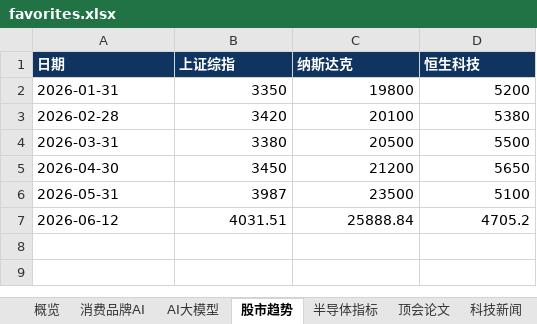
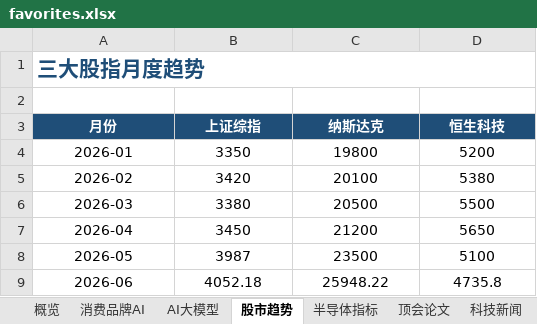
Before and after one commit to sjkncs/my-dev-favorites, an Excel workbook: favorites.xlsx, sheet 股市趋势, drawn as a sheet; values as stored, in another font and other column widths than the file's, no borders; charts and pictures not drawn; removed rows and columns are numbered as before the commit, all else as after; the diff names each change by its address in the sheet, - before the commit and + after, or states it on an @@ line.

```diff
--- a/favorites.xlsx (sheet 股市趋势)
+++ b/favorites.xlsx (sheet 股市趋势)
+row 1: 三大股指月度趋势
+row 2: (empty)
-A3: 日期
+A3: 月份
@@ A3:D3 alignment: left → center, fill: #0F3460 → #1F4E78 @@
-A4 (月份): 2026-01-31
+A4 (月份): 2026-01
-A4:A8 alignment: left
+A4:A8 alignment: center
-B4:D8 alignment: right
+B4:D8 alignment: center
-A5 (月份): 2026-02-28
+A5 (月份): 2026-02
-A6 (月份): 2026-03-31
+A6 (月份): 2026-03
-A7 (月份): 2026-04-30
+A7 (月份): 2026-04
-A8 (月份): 2026-05-31
+A8 (月份): 2026-05
-row 7: 2026-06-12 | 4031.51 | 25888.84 | 4705.2
+row 9: 2026-06 | 4052.18 | 25948.22 | 4735.8
```
Also changed, not shown: sheet 消费品牌AI, sheet 科技新闻, sheet 顶会论文, sheet 半导体指标, sheet AI大模型, sheet 概览, charts or pictures, 18 other files.
